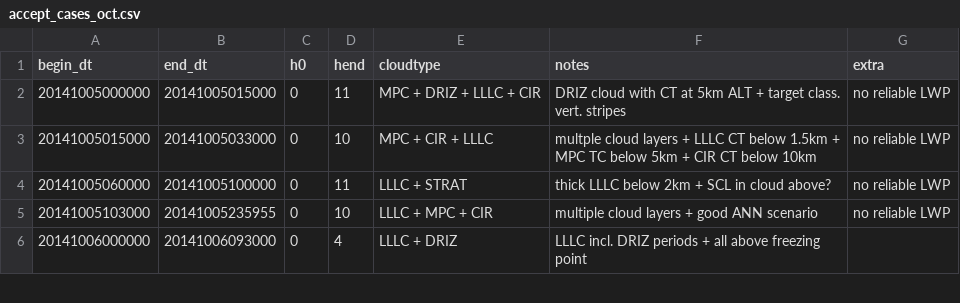
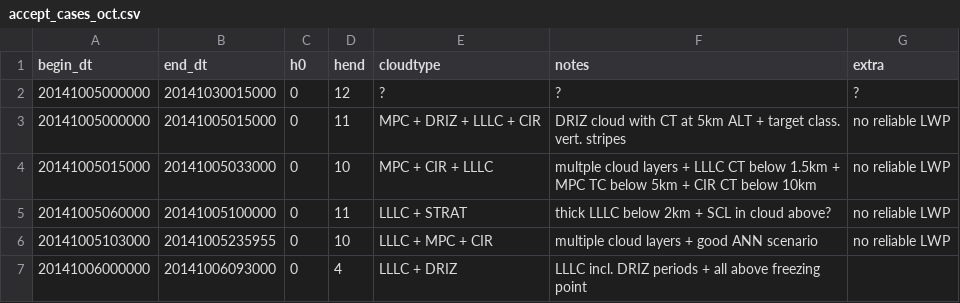
Before and after one commit to KarlJohnsonnn/accept_analyser, a CSV file: accept_cases_oct.csv, drawn as a sheet; only a part is shown; the diff names each change by its address in the sheet, - before the commit and + after, or states it on an @@ line.

```diff
--- a/accept_cases_oct.csv
+++ b/accept_cases_oct.csv
+row 2: 20141005000000 | 20141030015000 | 0 | 12 | ? | ? | ?
```
Also changed, not shown: 3 other files.
